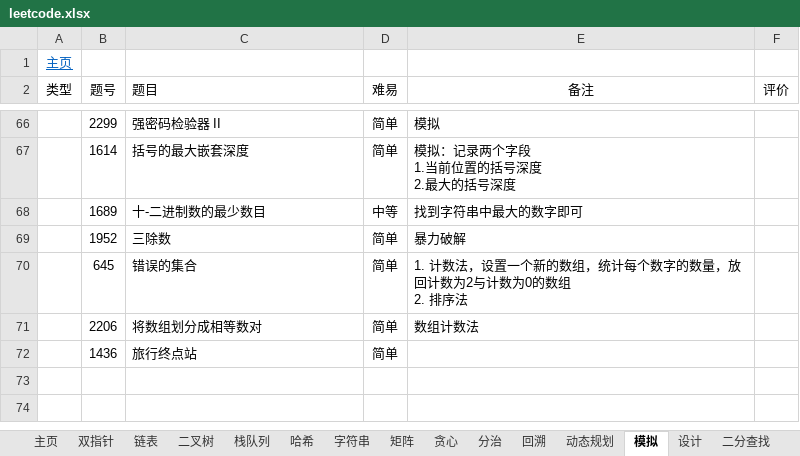
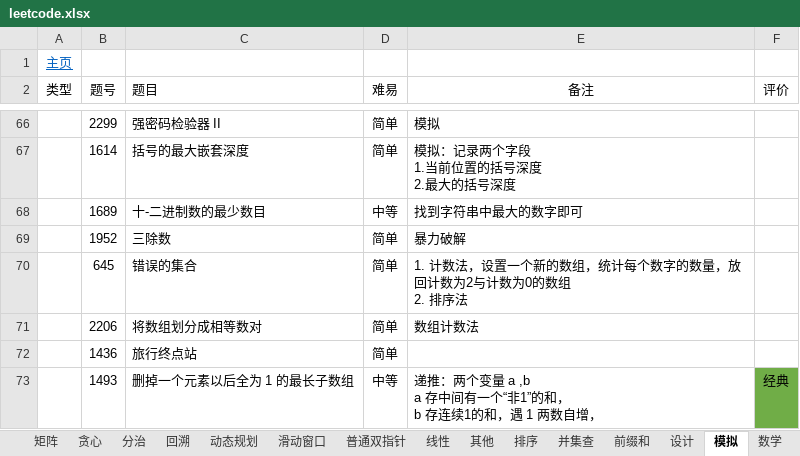
Before and after one commit to krest32/leetcode-record, an Excel workbook: leetcode/1. statistics/leetcode.xlsx, sheet 模拟, drawn as a sheet; only a part is shown, gaps mark what is left out; values as stored, in another font and other column widths than the file's, no borders; ↵ is a line break in a cell; the diff names each change by its address in the sheet, - before the commit and + after, or states it on an @@ line.

```diff
--- a/leetcode/1. statistics/leetcode.xlsx (sheet 模拟)
+++ b/leetcode/1. statistics/leetcode.xlsx (sheet 模拟)
@@ sheet tab order changed: 矩阵 | 贪心 | 分治 | 回溯 | 动态规划 | 滑动窗口 | 普通双指针 | 线性 | 其他 | 排序 | 并集查 | 前缀和 | 设计 | 模拟 | 数学 @@
+row 73:  | 1493 | 删掉一个元素以后全为 1 的最长子数组 | 中等 | 递推：两个变量 a ,b ↵ a 存中间有一个“非1”的和， ↵ b 存连续1的和，遇 1 两数自增， | 经典
```
Also changed, not shown: sheet 滑动窗口, sheet 栈队列, sheet 动态规划, sheet 二分查找, 9 other files.
